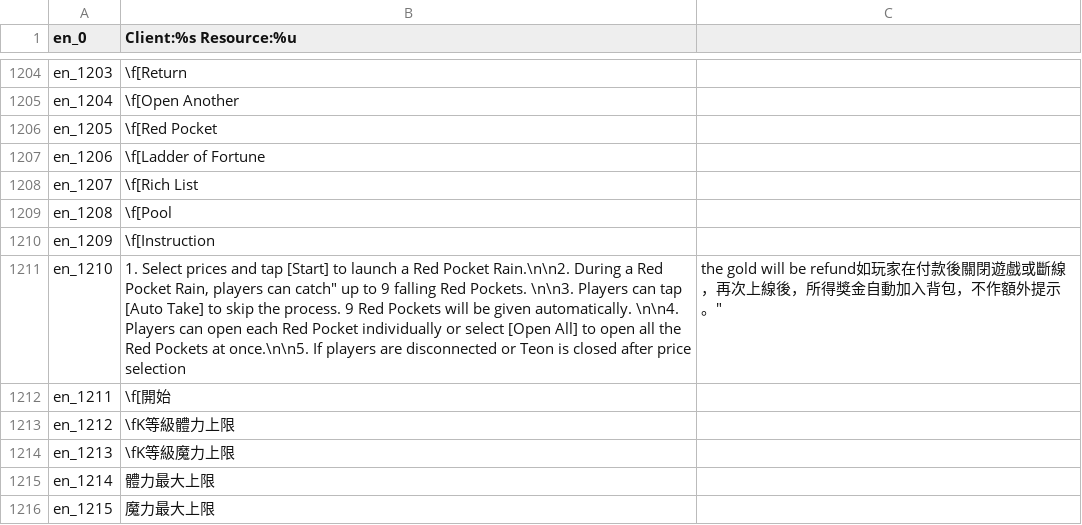
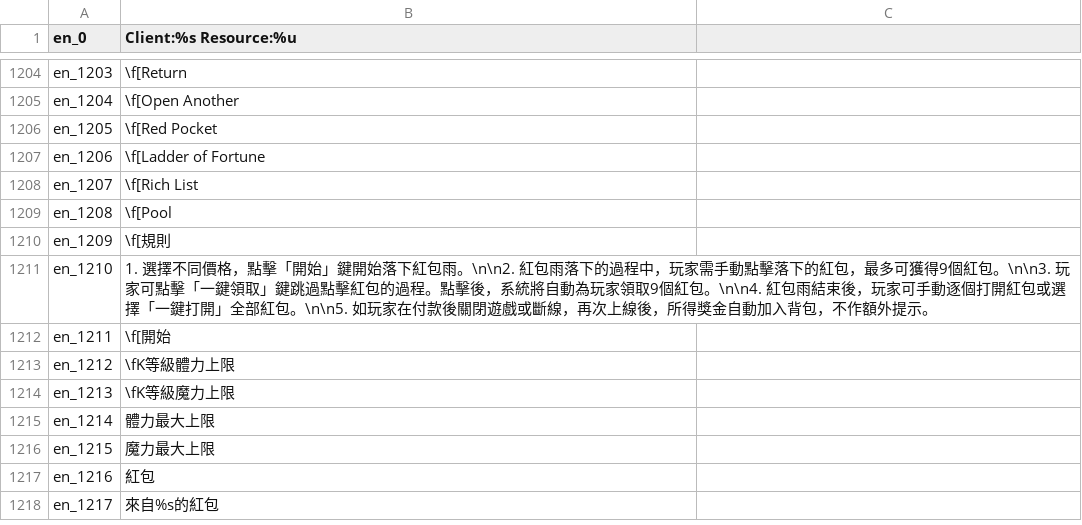
Before and after one commit to oberon-wu/teon-lang, a CSV file: localization/localization_en.csv, drawn as a sheet; only a part is shown, gaps mark what is left out; the shorter side is filled out with more unchanged rows.

Commit message:
Temporarily fix an error in Localization

```diff
--- a/localization/localization_en.csv
+++ b/localization/localization_en.csv
@@ -1209,4 +1209,4 @@ en_1207,"\f[Rich List"
 en_1208,"\f[Pool"
-en_1209,"\f[Instruction"
-en_1210,"1. Select prices and tap [Start] to launch a Red Pocket Rain.\n\n2. During a Red Pocket Rain, players can "catch" up to 9 falling Red Pockets. \n\n3. Players can tap [Auto Take] to skip the process. 9 Red Pockets will be given automatically. \n\n4.  Players can open each Red Pocket individually or select [Open All] to open all the Red Pockets at once.\n\n5. If players are disconnected or Teon is closed after price selection, the gold will be refund如玩家在付款後關閉遊戲或斷線，再次上線後，所得獎金自動加入背包，不作額外提示。"
+en_1209,"\f[規則"
+en_1210,"1. 選擇不同價格，點擊「開始」鍵開始落下紅包雨。\n\n2. 紅包雨落下的過程中，玩家需手動點擊落下的紅包，最多可獲得9個紅包。\n\n3. 玩家可點擊「一鍵領取」鍵跳過點擊紅包的過程。點擊後，系統將自動為玩家領取9個紅包。\n\n4. 紅包雨結束後，玩家可手動逐個打開紅包或選擇「一鍵打開」全部紅包。\n\n5. 如玩家在付款後關閉遊戲或斷線，再次上線後，所得獎金自動加入背包，不作額外提示。"
 en_1211,"\f[開始"
```
